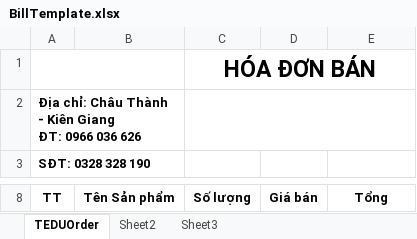
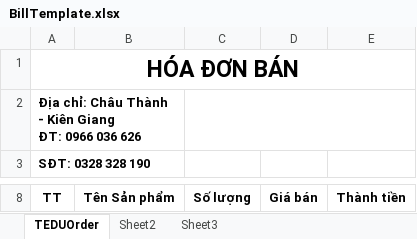
Before and after one commit to tuanvi2461998/TEDUKHOALUAN, an Excel workbook: TeduCoreApp/wwwroot/templates/BillTemplate.xlsx, sheet TEDUOrder, drawn as a sheet; only a part is shown, gaps mark what is left out; values as stored, in another font and other column widths than the file's, no borders; removed rows and columns are numbered as before the commit, all else as after; the diff names each change by its address in the sheet, - before the commit and + after, or states it on an @@ line.

```diff
--- a/TeduCoreApp/wwwroot/templates/BillTemplate.xlsx (sheet TEDUOrder)
+++ b/TeduCoreApp/wwwroot/templates/BillTemplate.xlsx (sheet TEDUOrder)
-row 1:  |  | HÓA ĐƠN BÁN
+row 1: HÓA ĐƠN BÁN
-E8: Tổng
+E8: Thành tiền
```
Also changed, not shown: TeduCoreApp/wwwroot/templates/ProductImportTemplate.xlsx, 48 other files.
